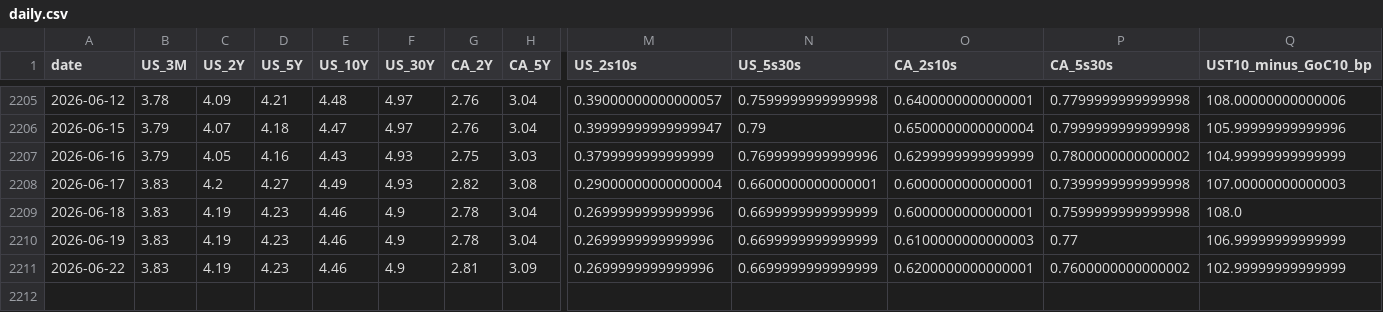
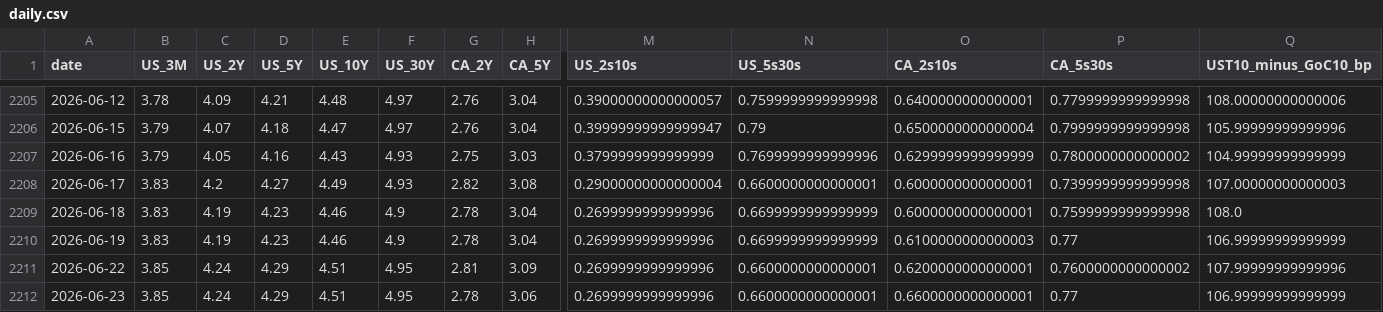
Before and after one commit to CSCoder33/Yield_Curve_History_Dashboard_U.S._Canada, a CSV file: data/processed/daily.csv, drawn as a sheet; only a part is shown, gaps mark what is left out; rows hold the shown columns only; the diff names each change by its address in the sheet, - before the commit and + after, or states it on an @@ line.

```diff
--- a/data/processed/daily.csv
+++ b/data/processed/daily.csv
-B2211 (US_3M): 3.83
+B2211 (US_3M): 3.85
-C2211 (US_2Y): 4.19
+C2211 (US_2Y): 4.24
-D2211 (US_5Y): 4.23
+D2211 (US_5Y): 4.29
-E2211 (US_10Y): 4.46
+E2211 (US_10Y): 4.51
-F2211 (US_30Y): 4.9
+F2211 (US_30Y): 4.95
-N2211 (US_5s30s): 0.6699999999999999
+N2211 (US_5s30s): 0.6600000000000001
-Q2211 (UST10_minus_GoC10_bp): 102.99999999999999
+Q2211 (UST10_minus_GoC10_bp): 107.99999999999996
+row 2212: 2026-06-23 | 3.85 | 4.24 | 4.29 | 4.51 | 4.95 | 2.78 | 3.06 | 0.2699999999999996 | 0.6600000000000001 | 0.6600000000000001 | 0.77 | 106.99999999999999
```
Also changed, not shown: 18 other files.
